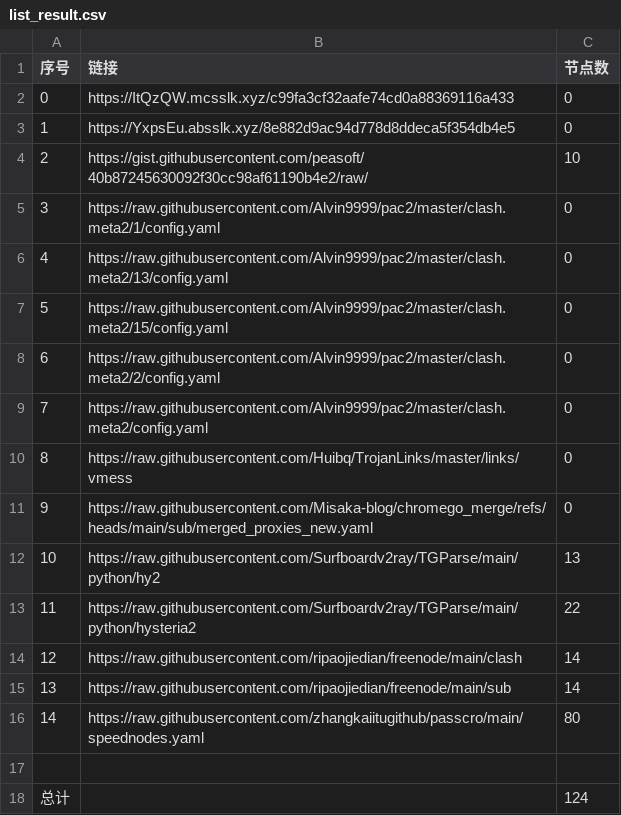
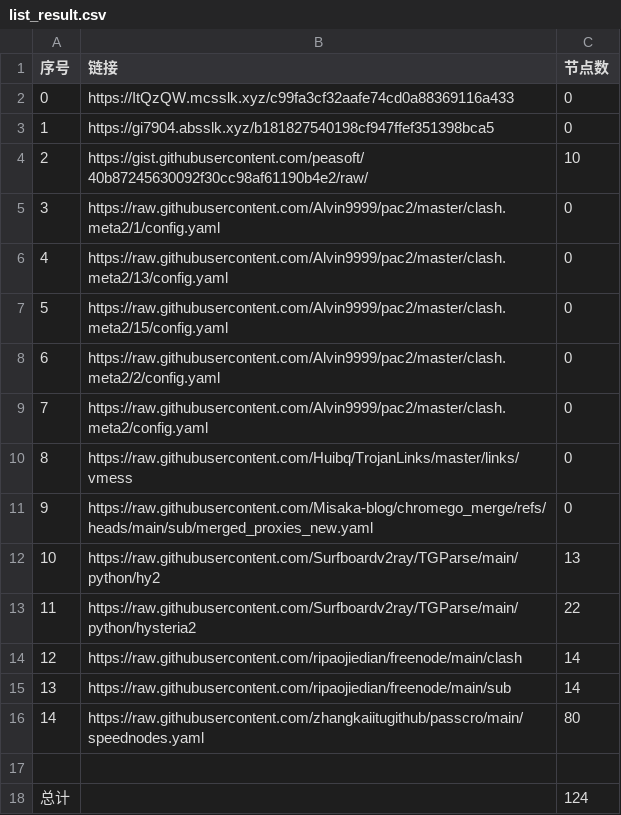
Before and after one commit to CongYuStars/NoMoreWalls, a CSV file: list_result.csv, drawn as a sheet.

```diff
--- a/list_result.csv
+++ b/list_result.csv
@@ -2,3 +2,3 @@
 0,https://ItQzQW.mcsslk.xyz/c99fa3cf32aafe74cd0a88369116a433,0
-1,https://YxpsEu.absslk.xyz/8e882d9ac94d778d8ddeca5f354db4e5,0
+1,https://gi7904.absslk.xyz/b181827540198cf947ffef351398bca5,0
 2,https://gist.githubusercontent.com/peasoft/40b87245630092f30cc98af61190b4e2/raw/,10
```
Also changed, not shown: 3 other files.
